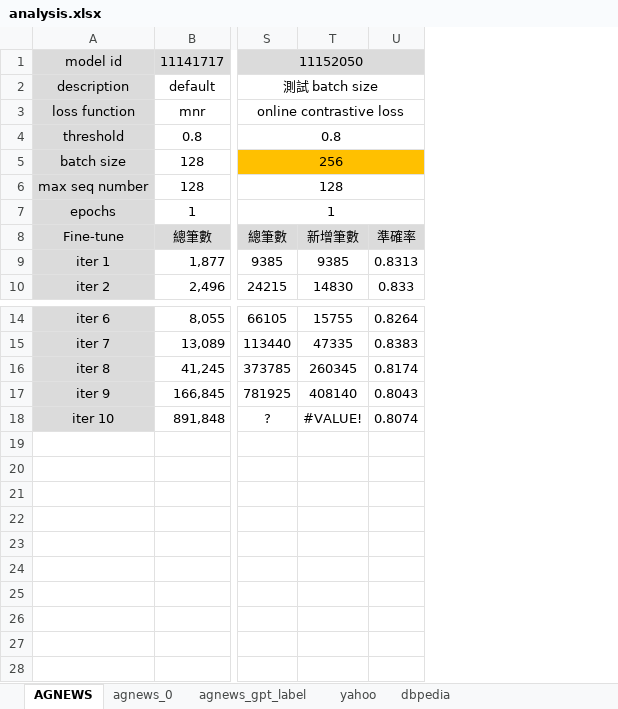
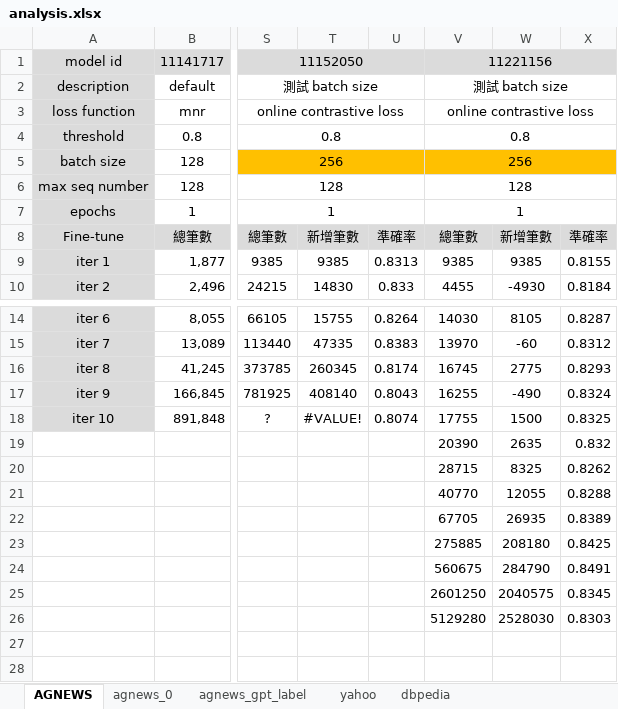
Before and after one commit to seventychi/wc-sbert, an Excel workbook: analysis.xlsx, sheet AGNEWS, drawn as a sheet; only a part is shown, gaps mark what is left out; values as stored, in another font and other column widths than the file's, no borders; charts and pictures not drawn; rows hold the shown columns only; the diff names each change by its address in the sheet, - before the commit and + after, or states it on an @@ line.

```diff
--- a/analysis.xlsx (sheet AGNEWS)
+++ b/analysis.xlsx (sheet AGNEWS)
+column V, rows 1-10: 11221156 | 測試 batch size | online contrastive loss | 0.8 | 256 | 128 | 1 | 總筆數 | 9385 | 4455; rows 14-26: 14030 | 13970 | 16745 | 16255 | 17755 | 20390 | 28715 | 40770 | 67705 | 275885 | 560675 | 2601250 | 5129280
+column W, rows 8-10: 新增筆數 | 9385 | -4930; rows 14-26: 8105 | -60 | 2775 | -490 | 1500 | 2635 | 8325 | 12055 | 26935 | 208180 | 284790 | 2040575 | 2528030
+column X, rows 8-10: 準確率 | 0.8155 | 0.8184; rows 14-26: 0.8287 | 0.8312 | 0.8293 | 0.8324 | 0.8325 | 0.832 | 0.8262 | 0.8288 | 0.8389 | 0.8425 | 0.8491 | 0.8345 | 0.8303
-row 19: (empty)
+row 19:  |  |  |  |  | 20390 | 2635 | 0.832
-row 20: (empty)
+row 20:  |  |  |  |  | 28715 | 8325 | 0.8262
-row 21: (empty)
+row 21:  |  |  |  |  | 40770 | 12055 | 0.8288
-row 22: (empty)
+row 22:  |  |  |  |  | 67705 | 26935 | 0.8389
-row 23: (empty)
+row 23:  |  |  |  |  | 275885 | 208180 | 0.8425
-row 24: (empty)
+row 24:  |  |  |  |  | 560675 | 284790 | 0.8491
-row 25: (empty)
+row 25:  |  |  |  |  | 2601250 | 2040575 | 0.8345
-row 26: (empty)
+row 26:  |  |  |  |  | 5129280 | 2528030 | 0.8303
```
Also changed, not shown: charts or pictures, 3 other files.
